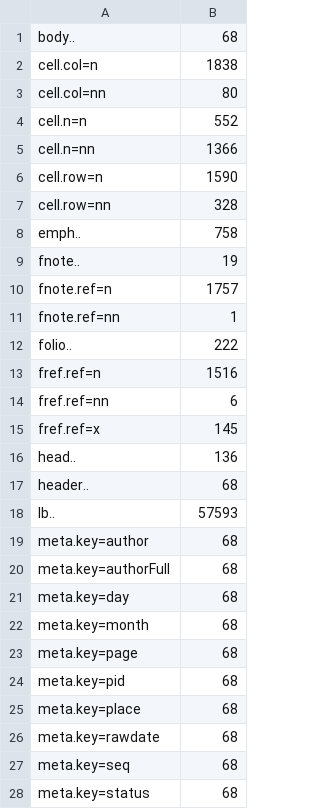
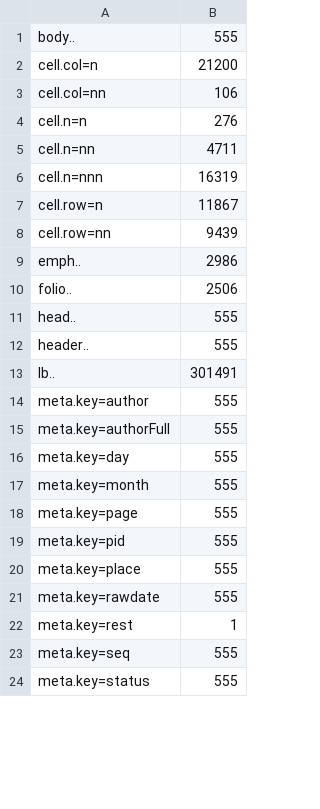
Before and after one commit to CLARIAH/wp6-missieven, a TSV file: trimreport3/elementsOut.tsv, drawn as a sheet; only a part is shown; the diff covers the shown part only.

```diff
--- a/trimreport3/elementsOut.tsv
+++ b/trimreport3/elementsOut.tsv
@@ -1,28 +1,24 @@
-body..	68
-cell.col=n	1838
-cell.col=nn	80
-cell.n=n	552
-cell.n=nn	1366
-cell.row=n	1590
-cell.row=nn	328
-emph..	758
-fnote..	19
-fnote.ref=n	1757
-fnote.ref=nn	1
-folio..	222
-fref.ref=n	1516
-fref.ref=nn	6
-fref.ref=x	145
-head..	136
-header..	68
-lb..	57593
-meta.key=author	68
-meta.key=authorFull	68
-meta.key=day	68
-meta.key=month	68
-meta.key=page	68
-meta.key=pid	68
-meta.key=place	68
-meta.key=rawdate	68
-meta.key=seq	68
-meta.key=status	68
+body..	555
+cell.col=n	21200
+cell.col=nn	106
+cell.n=n	276
+cell.n=nn	4711
+cell.n=nnn	16319
+cell.row=n	11867
+cell.row=nn	9439
+emph..	2986
+folio..	2506
+head..	555
+header..	555
+lb..	301491
+meta.key=author	555
+meta.key=authorFull	555
+meta.key=day	555
+meta.key=month	555
+meta.key=page	555
+meta.key=pid	555
+meta.key=place	555
+meta.key=rawdate	555
+meta.key=rest	1
+meta.key=seq	555
+meta.key=status	555
```
Also changed, not shown: 6 added rows and 22 edited cells elsewhere in this file, trimreport3/elementsIn.tsv, 4 other files.
